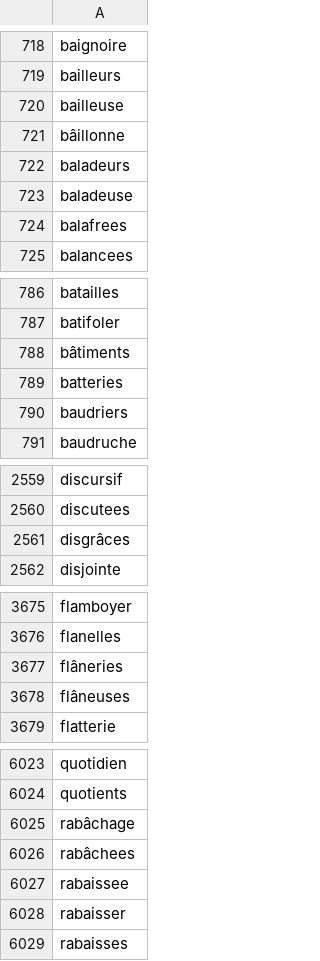
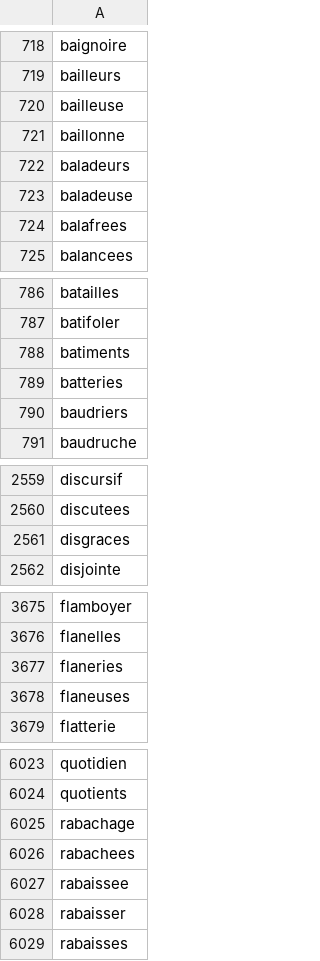
Before and after one commit to CamilleAstrid/fr.univ-tlse3.Motus-Master, a CSV file: data/mots_9_lettres.csv, drawn as a sheet; only a part is shown, gaps mark what is left out; the diff covers the shown part only.

```diff
--- a/data/mots_9_lettres.csv
+++ b/data/mots_9_lettres.csv
@@ -720,3 +720,3 @@ bailleurs,
 bailleuse,
-bâillonne,
+baillonne,
 baladeurs,
@@ -787,3 +787,3 @@ batailles,
 batifoler,
-bâtiments,
+batiments,
 batteries,
@@ -2560,3 +2560,3 @@ discursif,
 discutees,
-disgrâces,
+disgraces,
 disjointe,
@@ -3676,4 +3676,4 @@ flamboyer,
 flanelles,
-flâneries,
-flâneuses,
+flaneries,
+flaneuses,
 flatterie,
@@ -6024,4 +6024,4 @@ quotidien,
 quotients,
-rabâchage,
-rabâchees,
+rabachage,
+rabachees,
 rabaissee,
```
Also changed, not shown: 22 edited cells elsewhere in this file, data/mots_7_lettres.csv, data/mots_8_lettres.csv, 29 other files.
